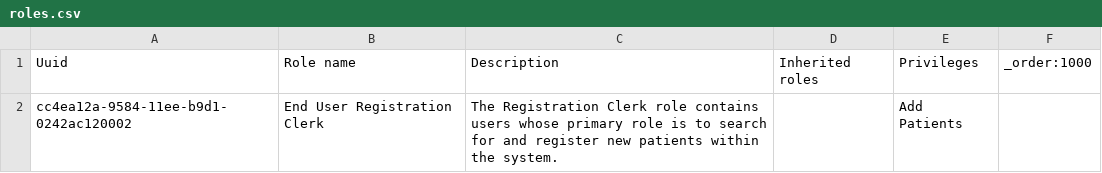
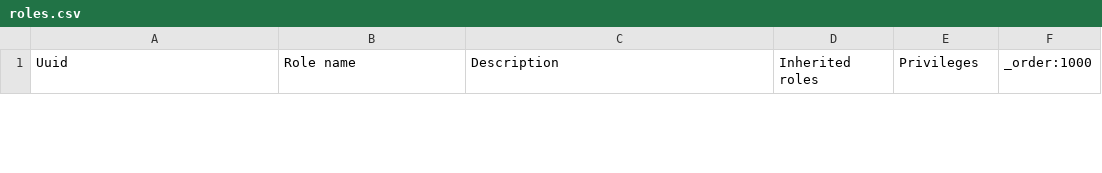
Before and after one commit to UCSF-IGHS/openmrs-distro-referenceapplication, a CSV file: distro/configuration/roles/roles.csv, drawn as a sheet; only a part is shown; removed rows and columns are numbered as before the commit, all else as after; the diff covers the shown part only; the diff names each change by its address in the sheet, - before the commit and + after, or states it on an @@ line.

```diff
--- a/distro/configuration/roles/roles.csv
+++ b/distro/configuration/roles/roles.csv
-row 2: cc4ea12a-9584-11ee-b9d1-0242ac120002 | End User Registration Clerk | The Registration Clerk role contains users whose primary role is to search for and register new patients within the system. |  | Add Patients
```
Also changed, not shown: 1 added row elsewhere in this file, 1 other file.
